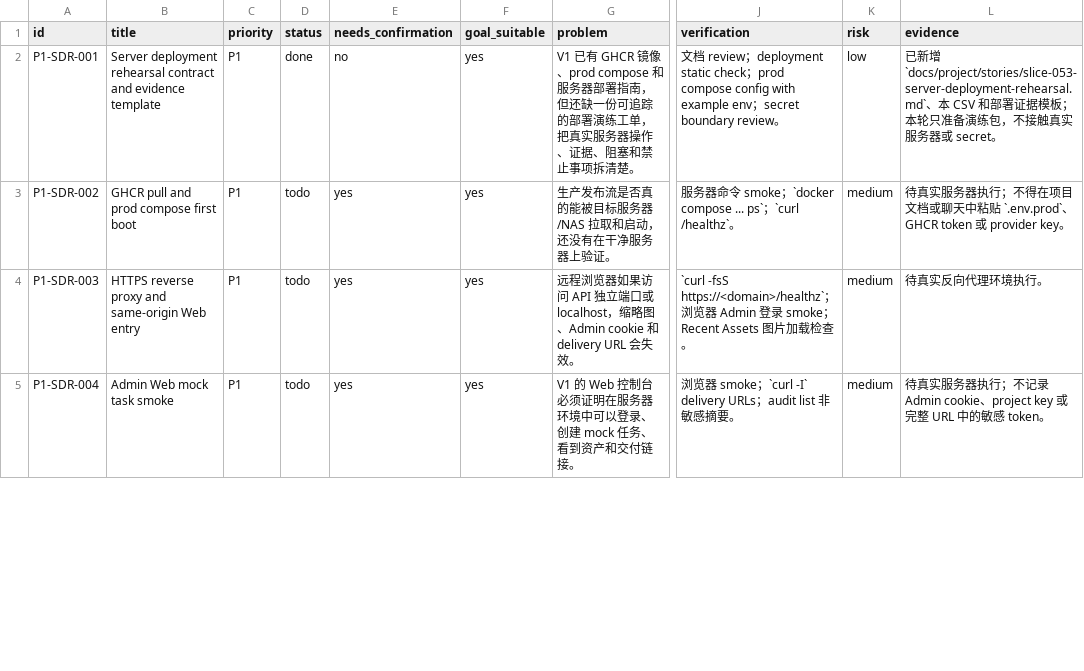
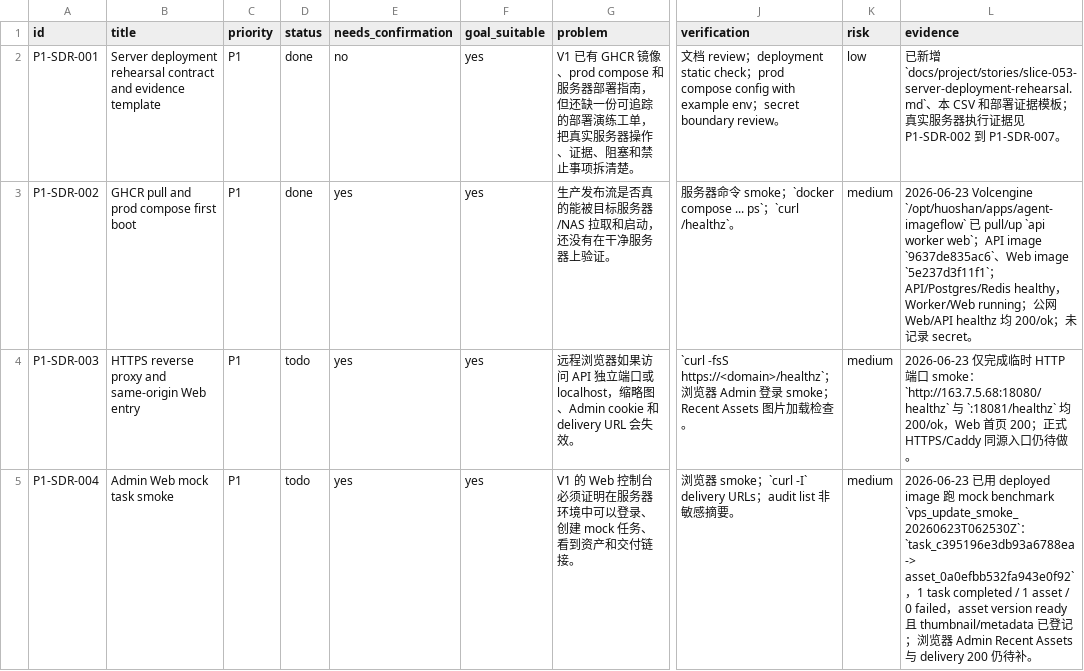
Before and after one commit to billionsheep/agent-imageflow, a CSV file: issues/next-phase-p1-server-deployment-rehearsal.csv, drawn as a sheet; only a part is shown, gaps mark what is left out; the diff covers the shown part only; the diff names each change by its address in the sheet, - before the commit and + after, or states it on an @@ line.

Commit message:
docs: record vps deployment update smoke

```diff
--- a/issues/next-phase-p1-server-deployment-rehearsal.csv
+++ b/issues/next-phase-p1-server-deployment-rehearsal.csv
-L2 (evidence): …板；本轮只准备演练包，不接触真实服务器或 secret。
+L2 (evidence): …板；真实服务器执行证据见 P1-SDR-002 到 P1-SDR-007。
-D3 (status): todo
+D3 (status): done
-L3 (evidence): 待真实服务器执行；不得在项目文档或聊天中粘贴 `.env.prod`、GHCR token 或 provider key。
+L3 (evidence): 2026-06-23 Volcengine `/opt/huoshan/apps/agent-imageflow` 已 pull/up `api worker web`；API image `9637de835ac6`、Web image `5e237d3f11f1`；API/Postgres/Redis healthy，Worker/Web running；公网 Web/API healthz 均 200/ok；未记录 secret。
-L4 (evidence): 待真实反向代理环境执行。
+L4 (evidence): 2026-06-23 仅完成临时 HTTP 端口 smoke：`http://163.7.5.68:18080/healthz` 与 `:18081/healthz` 均 200/ok，Web 首页 200；正式 HTTPS/Caddy 同源入口仍待做。
-L5 (evidence): 待真实服务器执行；不记录 Admin cookie、project key 或完整 URL 中的敏感 token。
+L5 (evidence): 2026-06-23 已用 deployed image 跑 mock benchmark `vps_update_smoke_20260623T062530Z`：`task_c395196e3db93a6788ea -> asset_0a0efbb532fa943e0f92`，1 task completed / 1 asset / 0 failed，asset version ready 且 thumbnail/metadata 已登记；浏览器 Admin Recent Assets 与 delivery 200 仍待补。
```
Also changed, not shown: 3 edited cells elsewhere in this file, 6 other files.
